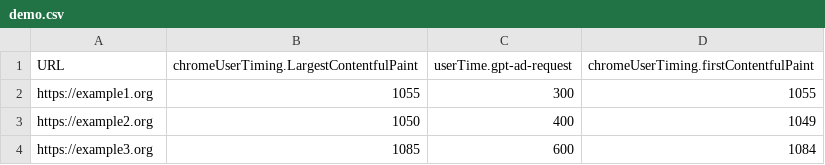
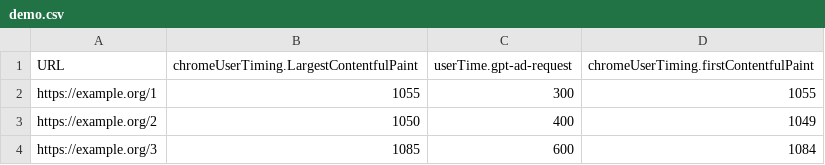
Before and after one commit to google-marketing-solutions/web-performance-lab, a CSV file: speed_games/results_tool/examples/demo.csv, drawn as a sheet.

Commit message:
Added multi-file upload to skip manual combining part. (#17)
Added multi-file upload to skip manual combining part.
Added functionally to toggle team names inside scenes.
Added developer documentation.
Fixed example.org urls and corresponding example files.
Updated documentation and code comments.

```diff
--- a/speed_games/results_tool/examples/demo.csv
+++ b/speed_games/results_tool/examples/demo.csv
@@ -1,4 +1,4 @@
 URL,chromeUserTiming.LargestContentfulPaint,userTime.gpt-ad-request,chromeUserTiming.firstContentfulPaint
-https://example1.org,1055,300,1055
-https://example2.org,1050,400,1049
-https://example3.org,1085,600,1084
+https://example.org/1,1055,300,1055
+https://example.org/2,1050,400,1049
+https://example.org/3,1085,600,1084
```
Also changed, not shown: speed_games/results_tool/examples/demo_with_team.csv, 12 other files.
